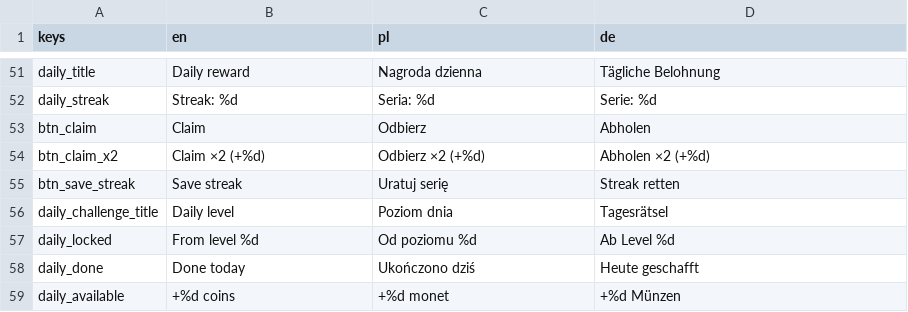
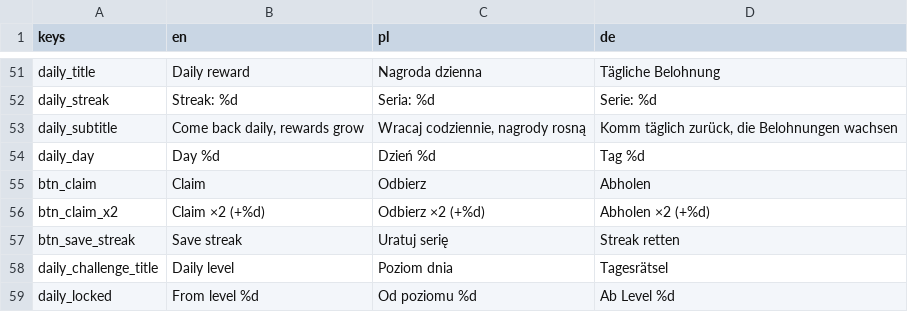
Before and after one commit to FHubert/first-auto-game, a CSV file: game/locale/strings.csv, drawn as a sheet; only a part is shown, gaps mark what is left out; the shorter side is filled out with more unchanged rows.

```diff
--- a/game/locale/strings.csv
+++ b/game/locale/strings.csv
@@ -52,2 +52,4 @@ daily_title,Daily reward,Nagroda dzienna,Tägliche Belohnung
 daily_streak,Streak: %d,Seria: %d,Serie: %d
+daily_subtitle,"Come back daily, rewards grow","Wracaj codziennie, nagrody rosną","Komm täglich zurück, die Belohnungen wachsen"
+daily_day,Day %d,Dzień %d,Tag %d
 btn_claim,Claim,Odbierz,Abholen
```
Also changed, not shown: 7 other files.
